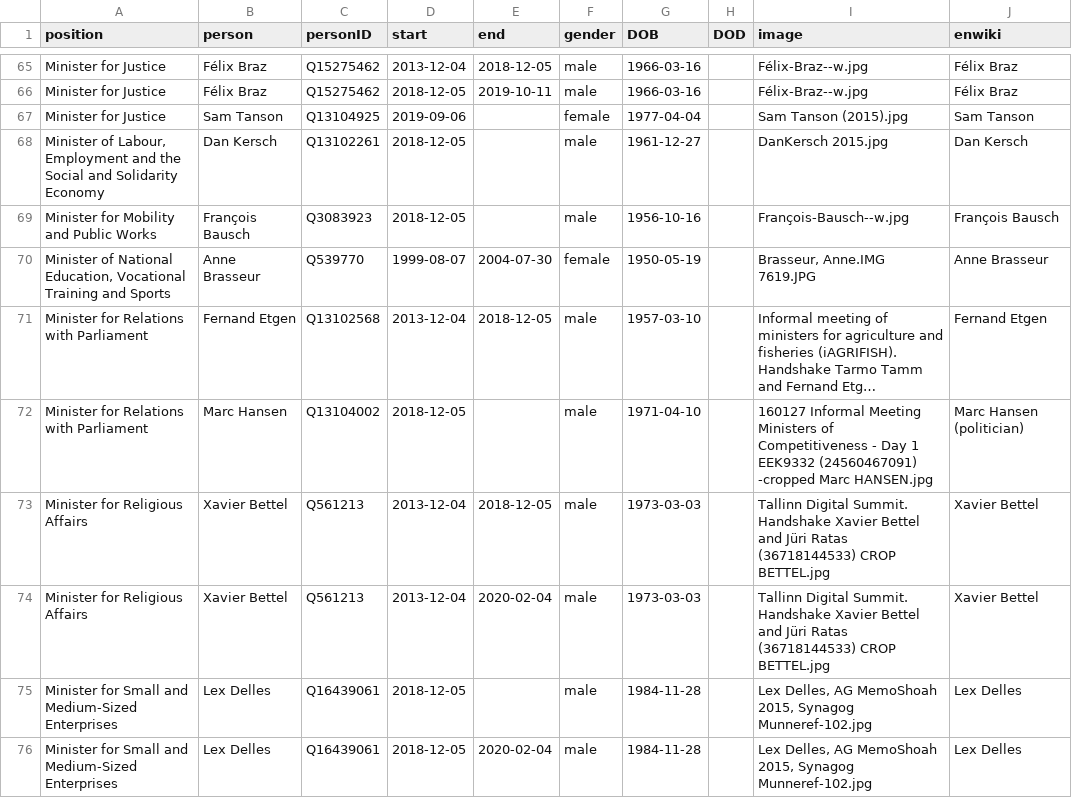
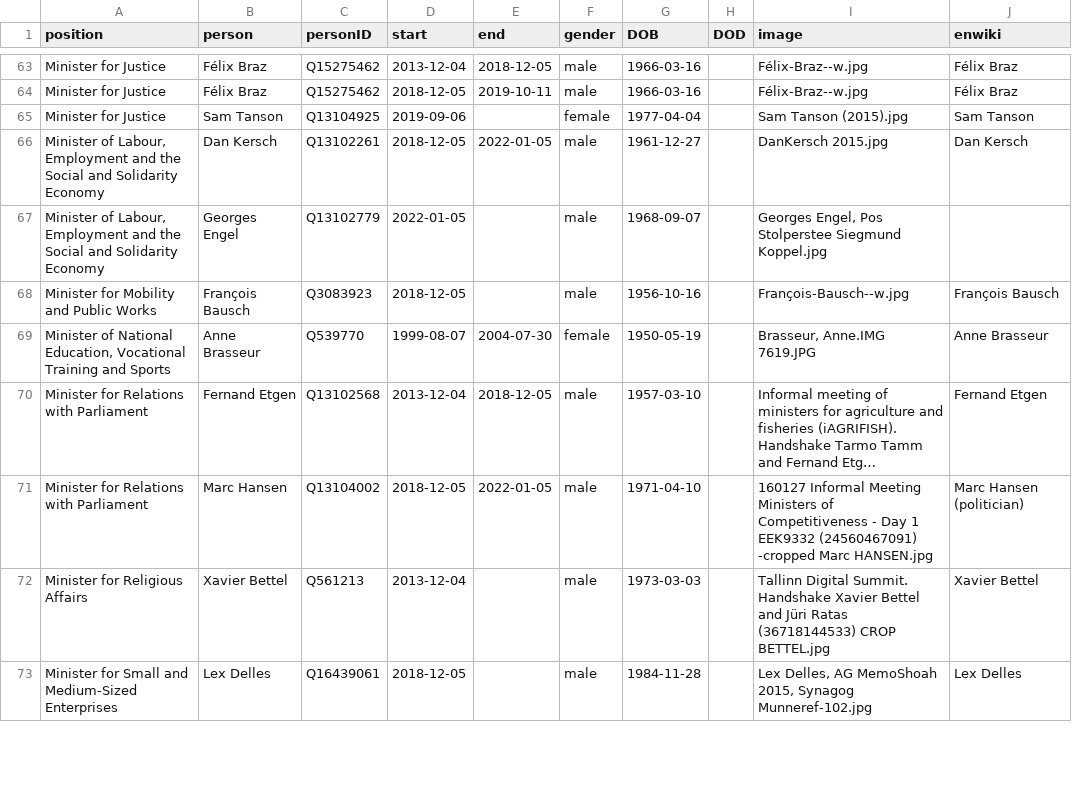
Before and after one commit to every-politician-scrapers/luxembourg-cabinet, a CSV file: html/holders21.csv, drawn as a sheet; only a part is shown, gaps mark what is left out; long unchanged cells end in …; removed rows and columns are numbered as before the commit, all else as after; the diff covers the shown part only; the diff names each change by its address in the sheet, - before the commit and + after, or states it on an @@ line.

```diff
--- a/html/holders21.csv
+++ b/html/holders21.csv
-E66 (end): (empty)
+E66 (end): 2022-01-05
+row 67: Minister of Labour, Employment and the Social and Solidarity Economy | Georges Engel | Q13102779 | 2022-01-05 |  | male | 1968-09-07 |  | Georges Engel, Pos Stolperstee Siegmund Koppel.jpg
-E71 (end): (empty)
+E71 (end): 2022-01-05
-E72 (end): 2018-12-05
+E72 (end): (empty)
-row 74: Minister for Religious Affairs | Xavier Bettel | Q561213 | 2013-12-04 | 2020-02-04 | male | 1973-03-03 |  | Tallinn Digital Summit. Handshake Xavier Bettel and Jüri Ratas (36718144533) CROP BETTEL.jpg | Xavier Bettel
-row 76: Minister for Small and Medium-Sized Enterprises | Lex Delles | Q16439061 | 2018-12-05 | 2020-02-04 | male | 1984-11-28 |  | Lex Delles, AG MemoShoah 2015, Synagog Munneref-102.jpg | Lex Delles
```
Also changed, not shown: 7 added rows, 9 removed rows and 12 edited cells elsewhere in this file, html/current.csv, 1 other file.
